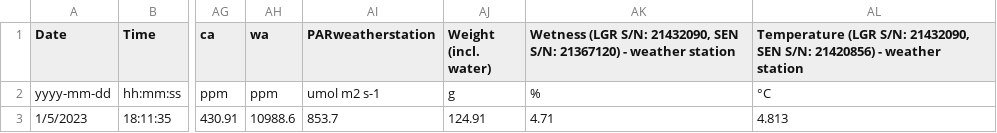
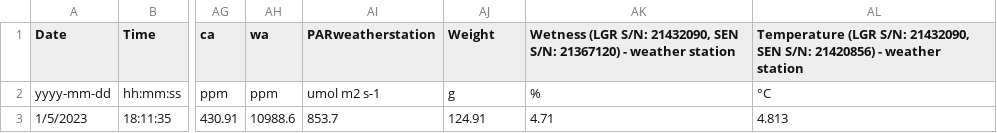
Before and after one commit to acolety/dissertation, a CSV file: data/field/chorisodontium.csv, drawn as a sheet; only a part is shown, gaps mark what is left out; the diff names each change by its address in the sheet, - before the commit and + after, or states it on an @@ line.

```diff
--- a/data/field/chorisodontium.csv
+++ b/data/field/chorisodontium.csv
-AJ1: Weight (incl. water)
+AJ1: Weight
```
Also changed, not shown: data/field/usneaAntarctica.csv, data/weights.csv, 1 other file.
